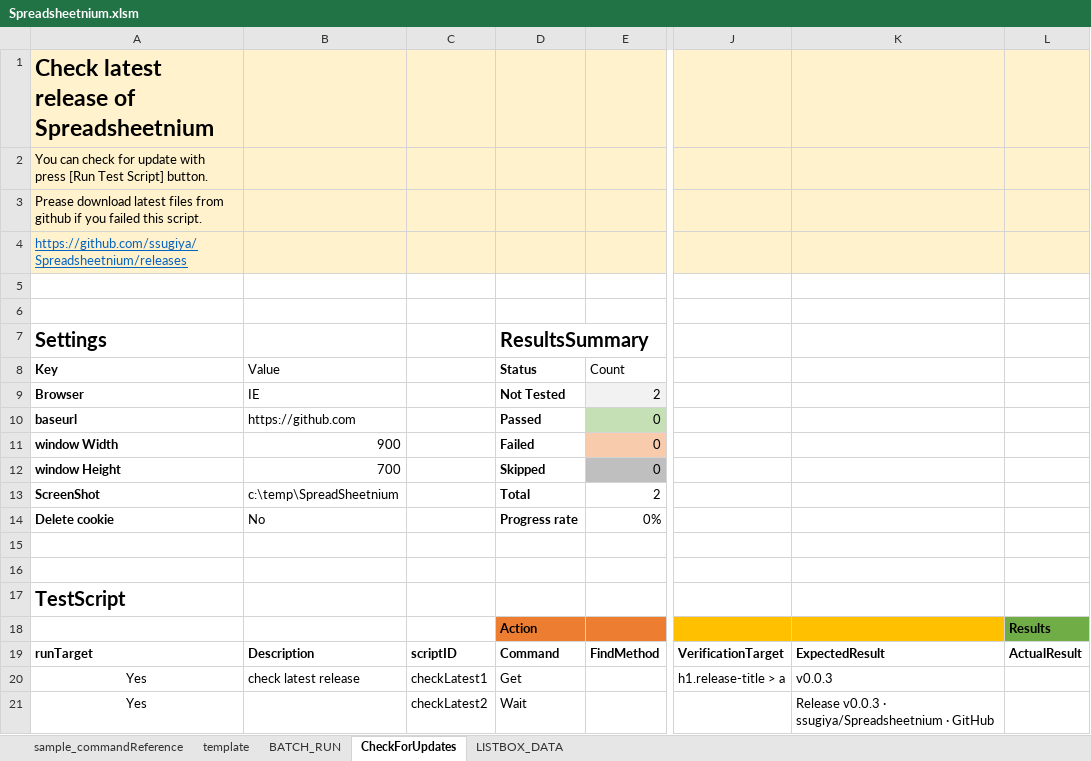
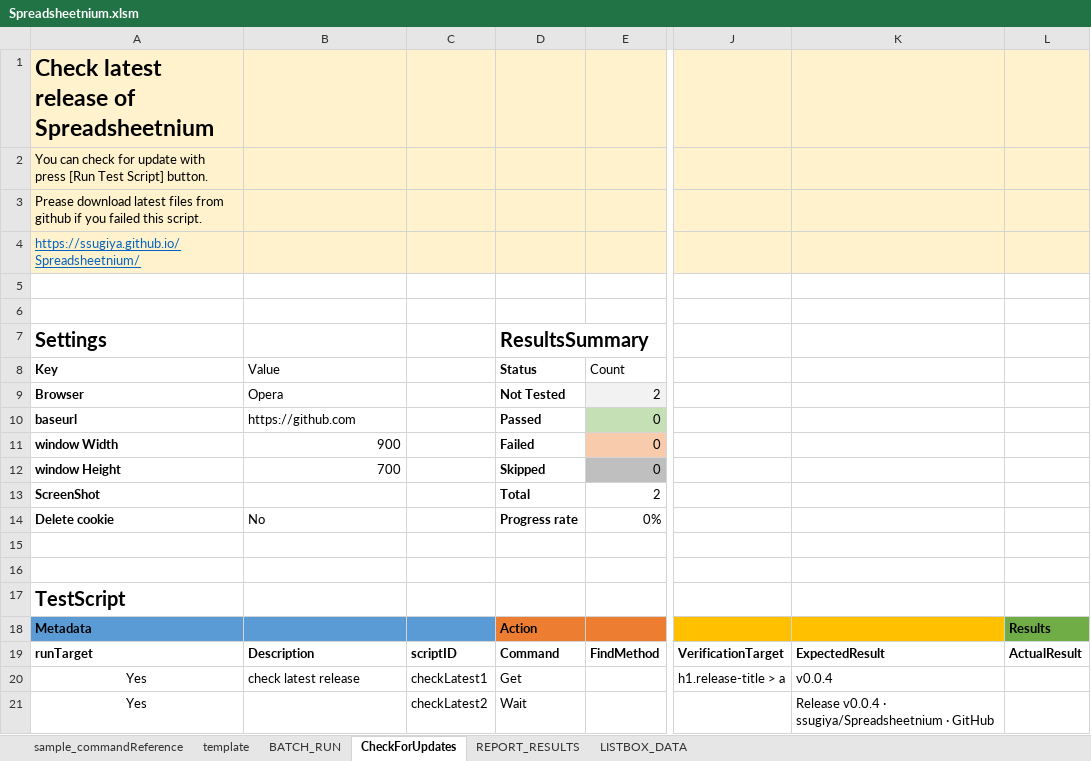
Before and after one commit to ssugiya/Spreadsheetnium, an Excel workbook: Spreadsheetnium.xlsm, sheet CheckForUpdates, drawn as a sheet; only a part is shown, gaps mark what is left out; values as stored, in another font and other column widths than the file's, no borders; charts and pictures and table styles not drawn; the diff names each change by its address in the sheet, - before the commit and + after, or states it on an @@ line.

```diff
--- a/Spreadsheetnium.xlsm (sheet CheckForUpdates)
+++ b/Spreadsheetnium.xlsm (sheet CheckForUpdates)
+sheet tab: REPORT_RESULTS
-A4 (Key): https://github.com/ssugiya/Spreadsheetnium/releases
+A4 (Key): https://ssugiya.github.io/Spreadsheetnium/
-B9 (Value): IE
+B9 (Value): Opera
-B13 (Value): c:\temp\SpreadSheetnium
+B13 (Value): (empty)
-A18 (Key): (empty)
+A18 (Key): Metadata
-A18:C18 fill: none
+A18:C18 fill: #5B9BD5
-K20: v0.0.3
+K20: v0.0.4
-K21: Release v0.0.3 · ssugiya/Spreadsheetnium…
+K21: Release v0.0.4 · ssugiya/Spreadsheetnium…
```
Also changed, not shown: sheet BATCH_RUN, sheet sample_commandReference, formulas that keep their value, charts or pictures, 1 other file.
